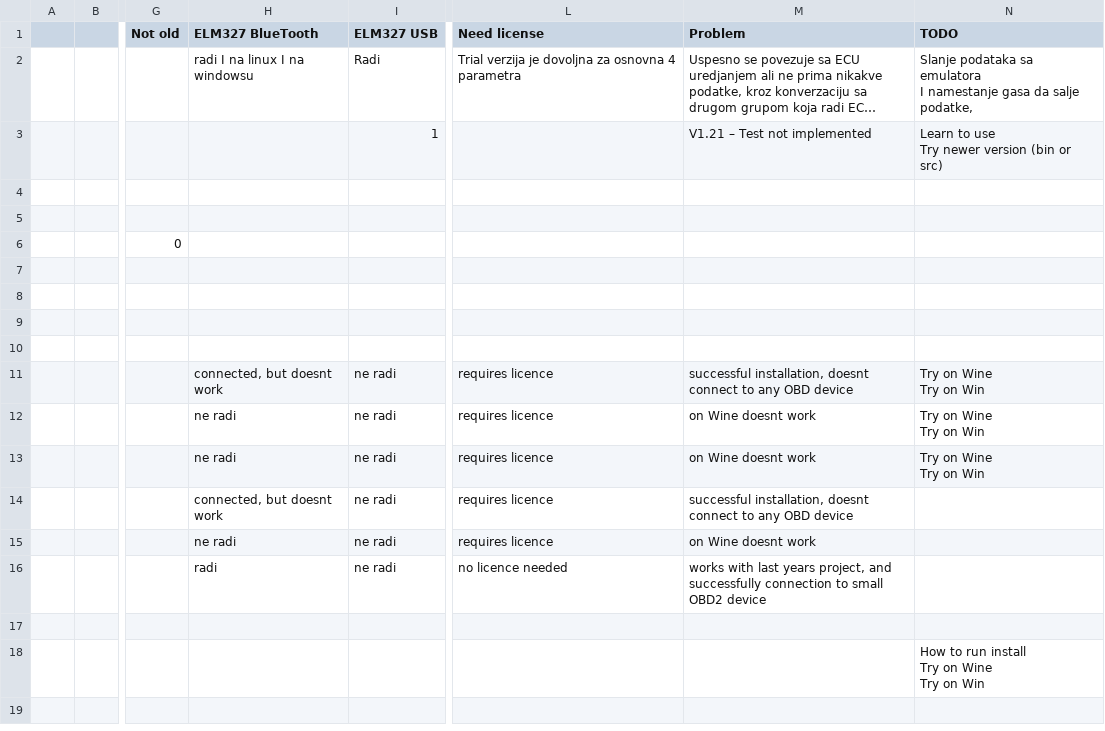
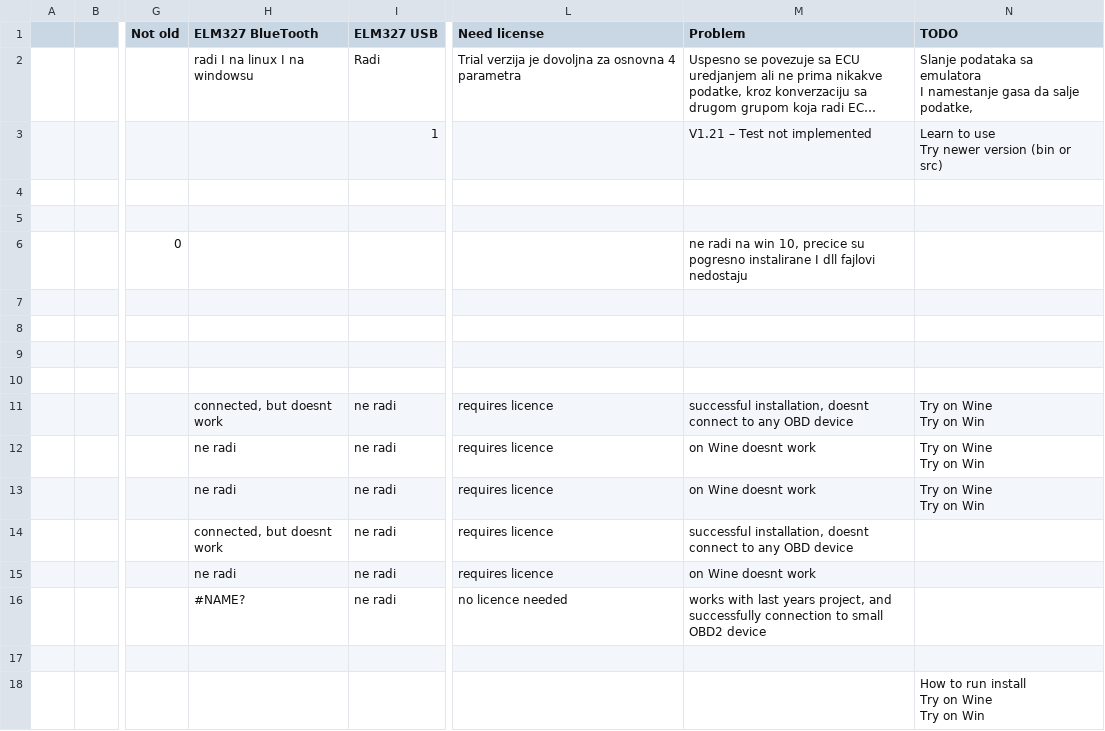
Before and after one commit to tonke9/LPRS2_24_Project, a TSV file: Automotive/ECU/OBDII/SW.tsv, drawn as a sheet; only a part is shown, gaps mark what is left out; long unchanged cells end in …; the diff names each change by its address in the sheet, - before the commit and + after, or states it on an @@ line.

Commit message:
New table

```diff
--- a/Automotive/ECU/OBDII/SW.tsv
+++ b/Automotive/ECU/OBDII/SW.tsv
-M6 (Problem): (empty)
+M6 (Problem): ne radi na win 10, precice su pogresno instalirane I dll fajlovi nedostaju
-H16 (ELM327 BlueTooth): radi
+H16 (ELM327 BlueTooth): #NAME?
```
Also changed, not shown: 4 other files.
